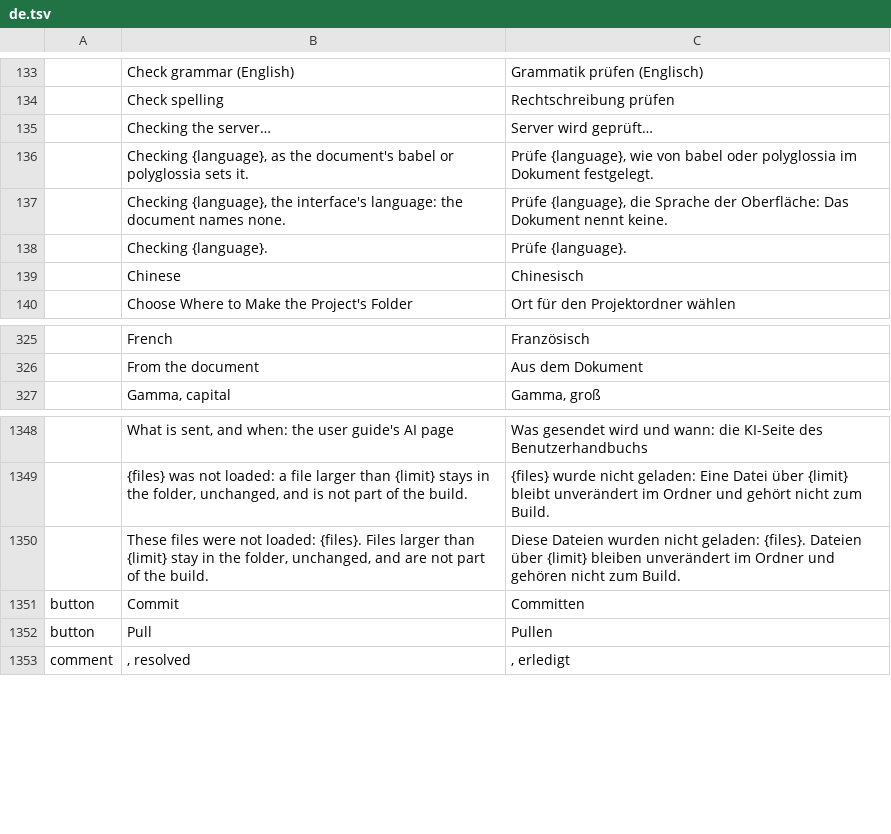
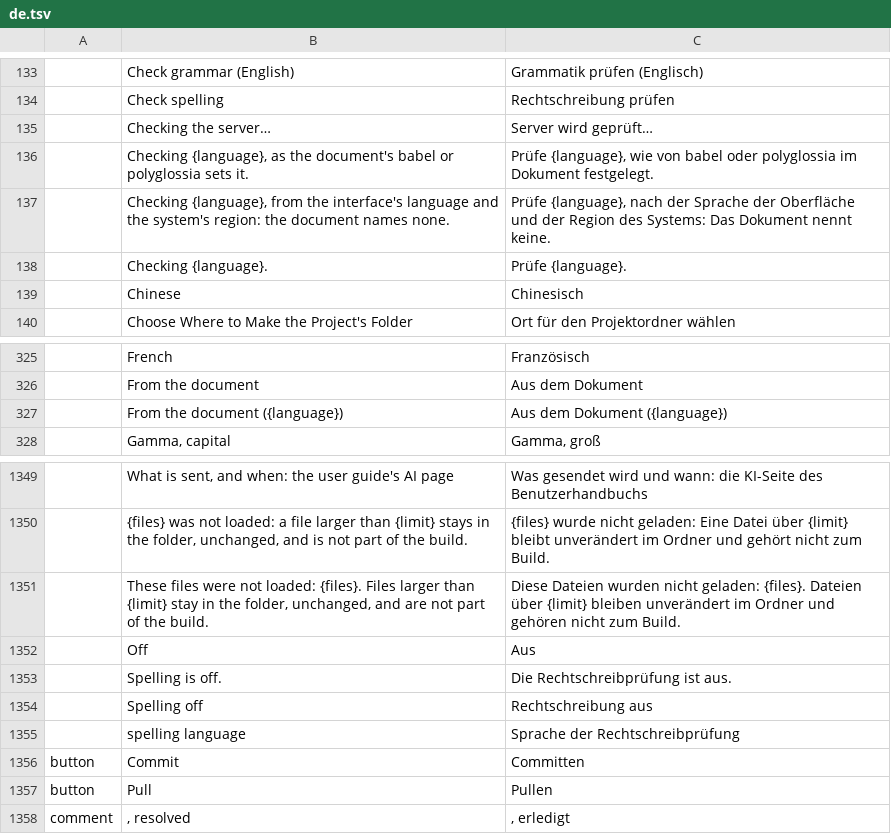
Before and after one commit to skadge/texcraft, a TSV file: i18n/de.tsv, drawn as a sheet; only a part is shown, gaps mark what is left out.

```diff
--- a/i18n/de.tsv
+++ b/i18n/de.tsv
@@ -136,3 +136,3 @@
 	Checking {language}, as the document's babel or polyglossia sets it.	Prüfe {language}, wie von babel oder polyglossia im Dokument festgelegt.
-	Checking {language}, the interface's language: the document names none.	Prüfe {language}, die Sprache der Oberfläche: Das Dokument nennt keine.
+	Checking {language}, from the interface's language and the system's region: the document names none.	Prüfe {language}, nach der Sprache der Oberfläche und der Region des Systems: Das Dokument nennt keine.
 	Checking {language}.	Prüfe {language}.
@@ -326,2 +326,3 @@
 	From the document	Aus dem Dokument
+	From the document ({language})	Aus dem Dokument ({language})
 	Gamma, capital	Gamma, groß
@@ -1350,2 +1351,6 @@
 	These files were not loaded: {files}. Files larger than {limit} stay in the folder, unchanged, and are not part of the build.	Diese Dateien wurden nicht geladen: {files}. Dateien über {limit} bleiben unverändert im Ordner und gehören nicht zum Build.
+	Off	Aus
+	Spelling is off.	Die Rechtschreibprüfung ist aus.
+	Spelling off	Rechtschreibung aus
+	spelling language	Sprache der Rechtschreibprüfung
 button	Commit	Committen
```
Also changed, not shown: i18n/es.tsv, i18n/fr.tsv, 10 other files.
